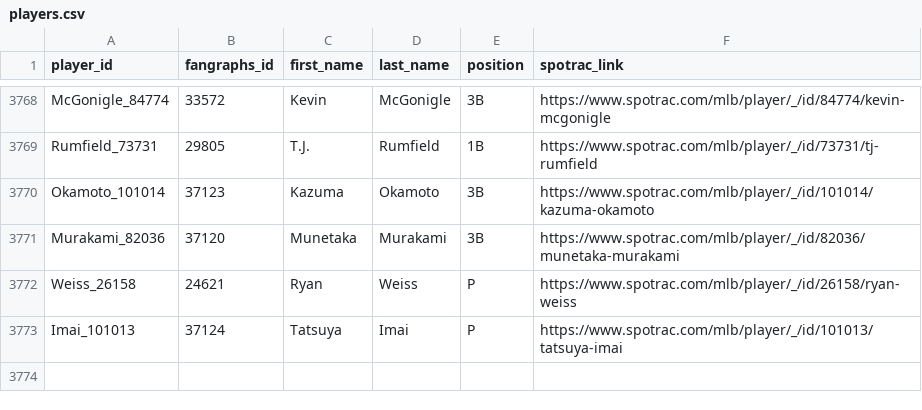
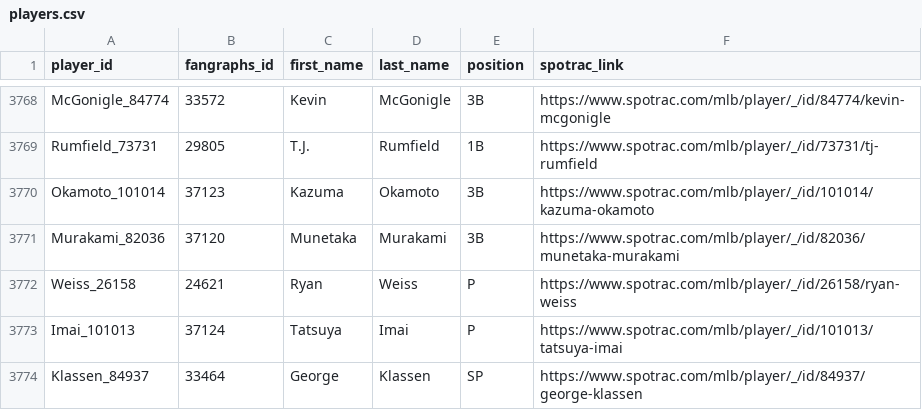
Before and after one commit to FishOfPitt116/MLBContracts, a CSV file: dataset/players.csv, drawn as a sheet; only a part is shown, gaps mark what is left out.

```diff
--- a/dataset/players.csv
+++ b/dataset/players.csv
@@ -3773 +3773,2 @@ Weiss_26158,24621,Ryan,Weiss,P,https://www.spotrac.com/mlb/player/_/id/26158/rya
 Imai_101013,37124,Tatsuya,Imai,P,https://www.spotrac.com/mlb/player/_/id/101013/tatsuya-imai
+Klassen_84937,33464,George,Klassen,SP,https://www.spotrac.com/mlb/player/_/id/84937/george-klassen
```
Also changed, not shown: dataset/contracts_spotrac.csv, 2 other files.
